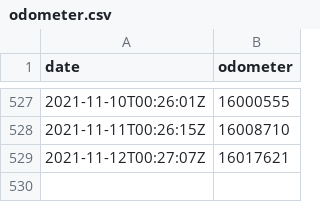
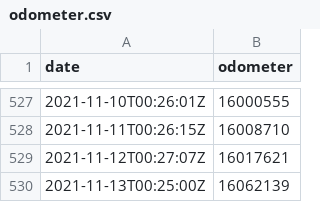
Before and after one commit to morberg/volvo, a CSV file: odometer.csv, drawn as a sheet; only a part is shown, gaps mark what is left out; the diff names each change by its address in the sheet, - before the commit and + after, or states it on an @@ line.

```diff
--- a/odometer.csv
+++ b/odometer.csv
+row 530: 2021-11-13T00:25:00Z | 16062139
```
Also changed, not shown: 1 other file.
